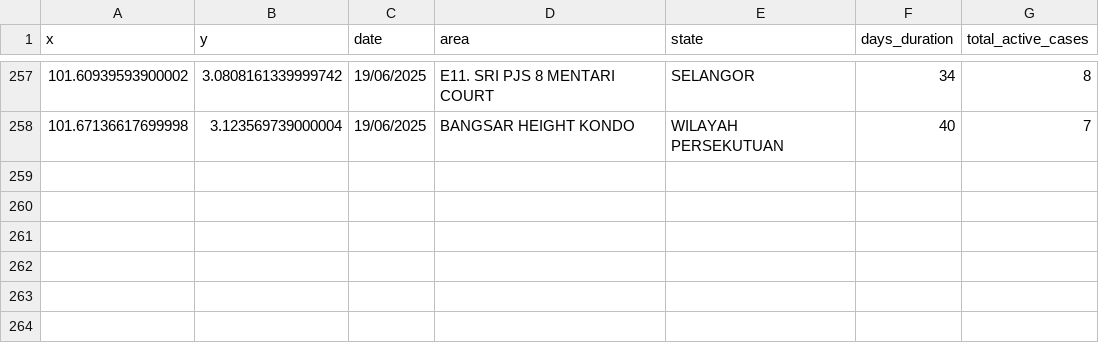
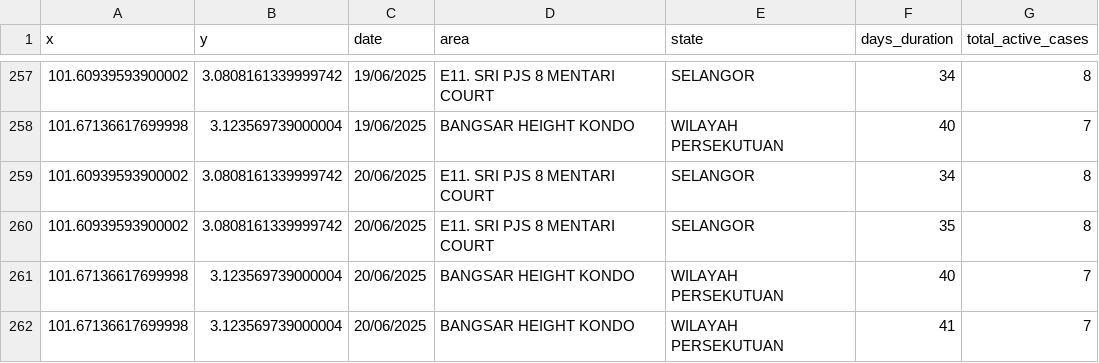
Before and after one commit to adamarbain/DailyScrapDengueData, a CSV file: dengue_hotspot.csv, drawn as a sheet; only a part is shown, gaps mark what is left out.

```diff
--- a/dengue_hotspot.csv
+++ b/dengue_hotspot.csv
@@ -258 +258,5 @@ x,y,date,area,state,days_duration,total_active_cases
 101.67136617699998,3.123569739000004,19/06/2025,BANGSAR HEIGHT KONDO,WILAYAH PERSEKUTUAN,40,7
+101.60939593900002,3.0808161339999742,20/06/2025,E11. SRI PJS 8 MENTARI COURT,SELANGOR,34,8
+101.60939593900002,3.0808161339999742,20/06/2025,E11. SRI PJS 8 MENTARI COURT,SELANGOR,35,8
+101.67136617699998,3.123569739000004,20/06/2025,BANGSAR HEIGHT KONDO,WILAYAH PERSEKUTUAN,40,7
+101.67136617699998,3.123569739000004,20/06/2025,BANGSAR HEIGHT KONDO,WILAYAH PERSEKUTUAN,41,7
```
Also changed, not shown: active_dengue.csv.
